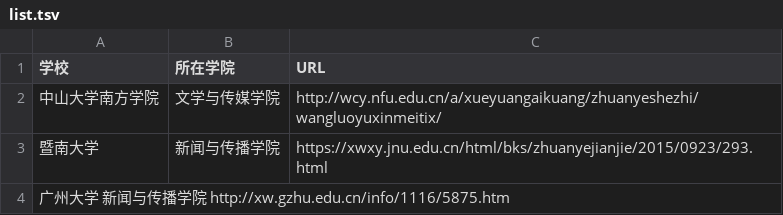
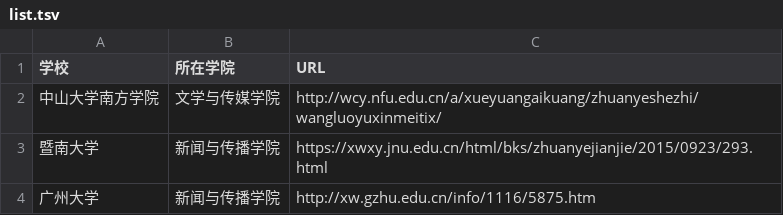
Before and after one commit to Wenpur/list_newmedia_undergraduate_CN, a TSV file: list.tsv, drawn as a sheet; removed rows and columns are numbered as before the commit, all else as after; the diff names each change by its address in the sheet, - before the commit and + after, or states it on an @@ line.

Commit message:
增加一个

```diff
--- a/list.tsv
+++ b/list.tsv
-row 4: 广州大学 新闻与传播学院 http://xw.gzhu.edu.cn/info/1116/5875.htm
+row 4: 广州大学 | 新闻与传播学院 | http://xw.gzhu.edu.cn/info/1116/5875.htm
```
